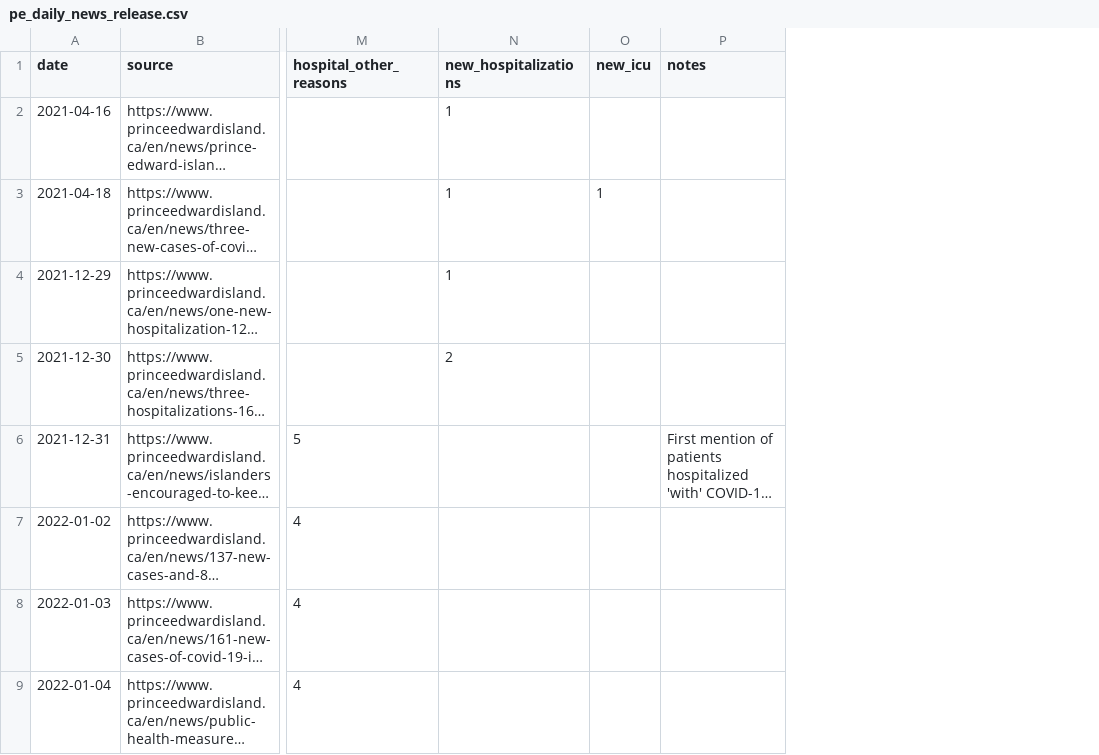
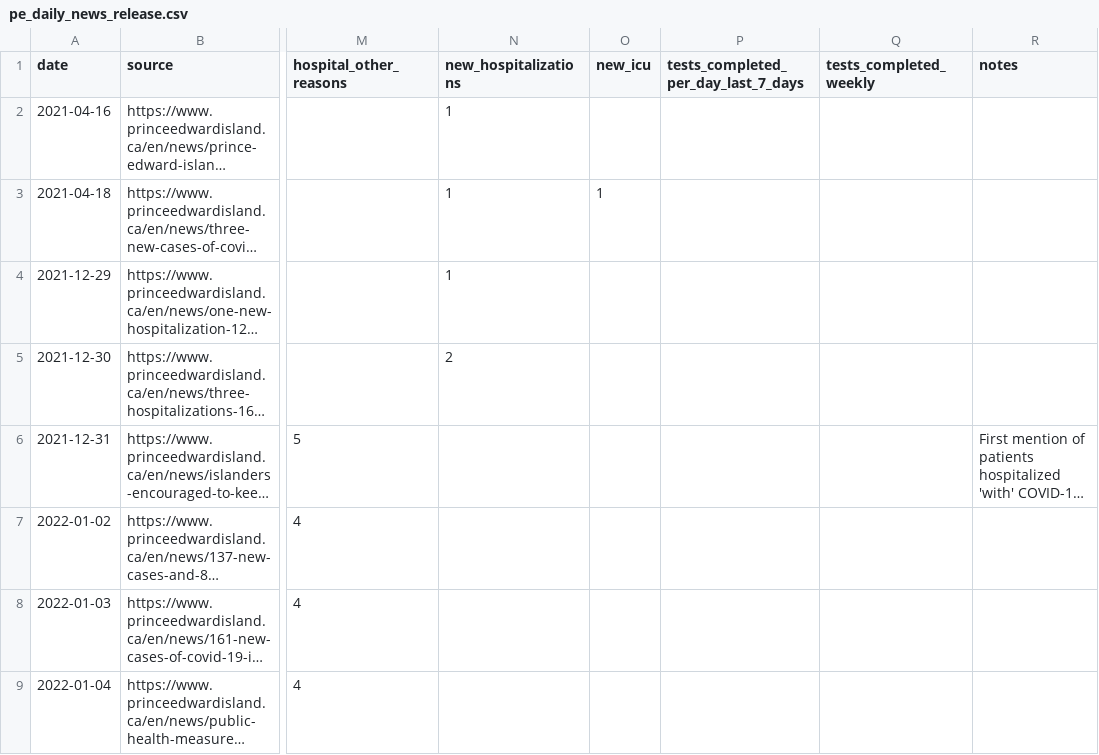
Before and after one commit to ccodwg/CovidTimelineCanada, a CSV file: raw_data/reports/pe/pe_daily_news_release.csv, drawn as a sheet; only a part is shown, gaps mark what is left out; long unchanged cells end in …; the diff names each change by its address in the sheet, - before the commit and + after, or states it on an @@ line.

Commit message:
Update data: 2023-10-31 21:03 EDT
- Update PE testing data to use RVDSS when this time series begins
- Update data sources and data notes in `values.json`

```diff
--- a/raw_data/reports/pe/pe_daily_news_release.csv
+++ b/raw_data/reports/pe/pe_daily_news_release.csv
+column P, row 1: tests_completed_per_day_last_7_days
+column Q (tests_completed_weekly), empty
```
Also changed, not shown: data/can/deaths_can.csv, data/pt/deaths_pt.csv, 14 other files.
